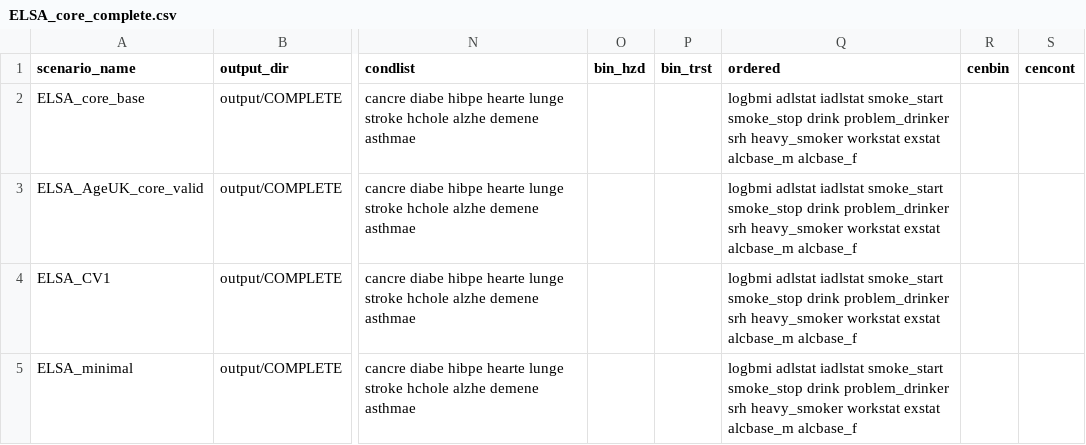
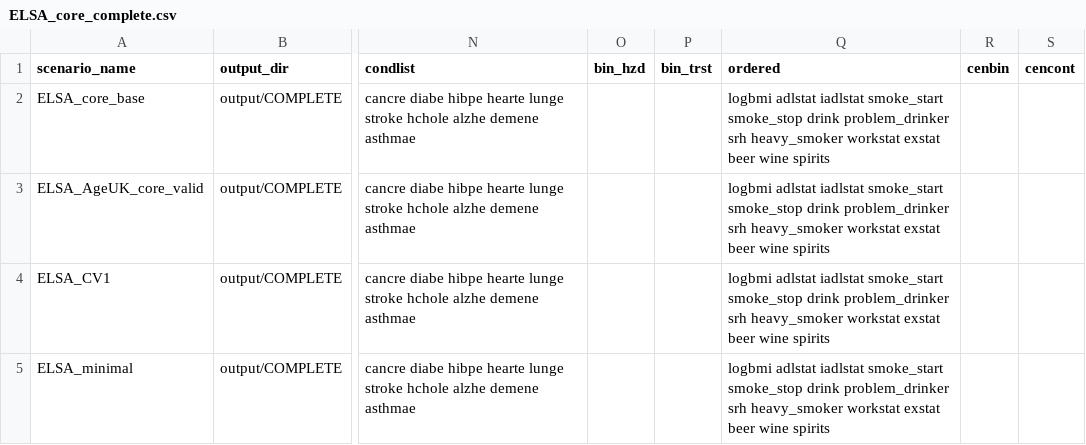
Before and after one commit to ld-archer/E_FEM, a CSV file: ELSA_core_complete.csv, drawn as a sheet; only a part is shown, gaps mark what is left out; the diff names each change by its address in the sheet, - before the commit and + after, or states it on an @@ line.

Commit message:
Changed the way alcohol works in the model (and specifically how we get to a value for units consumed in previous week). We now predict the consumption values for each drink type and calculate units in the summary module. Also using a poisson regression for tpredicting the counts of each drink rather than ols as was used previously

```diff
--- a/ELSA_core_complete.csv
+++ b/ELSA_core_complete.csv
-Q2:Q5 (ordered): …workstat exstat alcbase_m alcbase_f
+Q2:Q5 (ordered): …workstat exstat beer wine spirits
```
Also changed, not shown: 16 other files.
